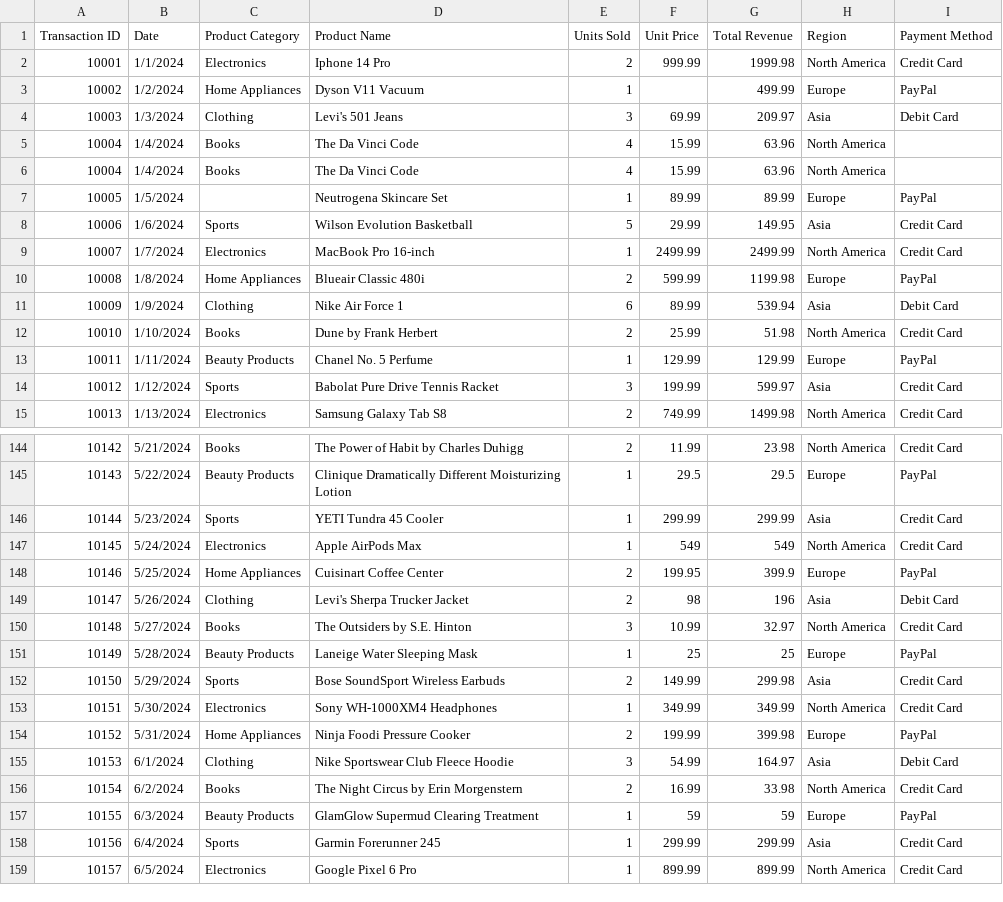
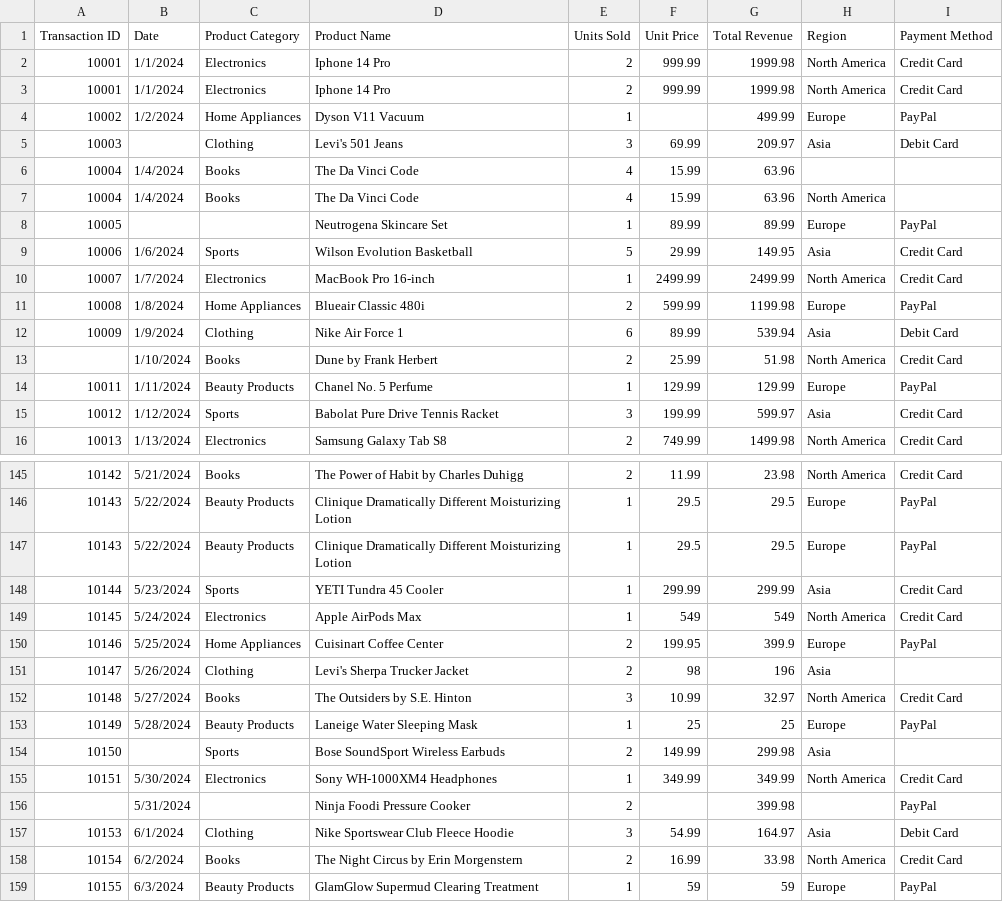
Before and after one commit to saad-sufyan-dev/python-learning-lab, a CSV file: data_analysis/Online Sales Data.csv, drawn as a sheet; only a part is shown, gaps mark what is left out; the shorter side is filled out with more unchanged rows; removed rows and columns are numbered as before the commit, all else as after; the diff covers the shown part only; the diff names each change by its address in the sheet, - before the commit and + after, or states it on an @@ line.

```diff
--- a/data_analysis/Online Sales Data.csv
+++ b/data_analysis/Online Sales Data.csv
+row 3: 10001 | 1/1/2024 | Electronics | Iphone 14 Pro | 2 | 999.99 | 1999.98 | North America | Credit Card
-B5 (Date): 1/3/2024
+B5 (Date): (empty)
+row 6: 10004 | 1/4/2024 | Books | The Da Vinci Code | 4 | 15.99 | 63.96
-row 6: 10004 | 1/4/2024 | Books | The Da Vinci Code | 4 | 15.99 | 63.96 | North America
-B8 (Date): 1/5/2024
+B8 (Date): (empty)
@@ column A (Transaction ID) renumbered between rows 13 and 244 @@
+row 147: 10143 | 5/22/2024 | Beauty Products | Clinique Dramatically Different Moisturizing Lotion | 1 | 29.5 | 29.5 | Europe | PayPal
-I151 (Payment Method): Debit Card
+I151 (Payment Method): (empty)
-B154 (Date): 5/29/2024
+B154 (Date): (empty)
-I154 (Payment Method): Credit Card
+I154 (Payment Method): (empty)
-C156 (Product Category): Home Appliances
+C156 (Product Category): (empty)
-F156 (Unit Price): 199.99
+F156 (Unit Price): (empty)
-H156 (Region): Europe
+H156 (Region): (empty)
```
Also changed, not shown: 1 added row and 4 edited cells elsewhere in this file, 6 other files.
